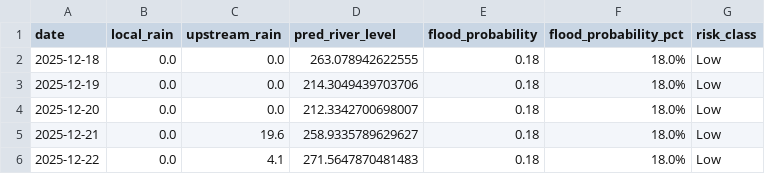
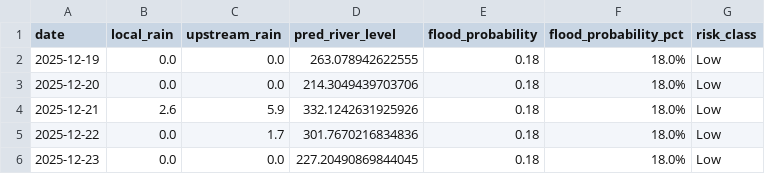
Before and after one commit to keshavkhandelwal13/Matsya-Flood-detector, a CSV file: backend/flood_detector/flood_forecast.csv, drawn as a sheet.

```diff
--- a/backend/flood_detector/flood_forecast.csv
+++ b/backend/flood_detector/flood_forecast.csv
@@ -1,6 +1,6 @@
 date,local_rain,upstream_rain,pred_river_level,flood_probability,flood_probability_pct,risk_class
-2025-12-18,0.0,0.0,263.078942622555,0.18,18.0%,Low
-2025-12-19,0.0,0.0,214.3049439703706,0.18,18.0%,Low
-2025-12-20,0.0,0.0,212.3342700698007,0.18,18.0%,Low
-2025-12-21,0.0,19.6,258.9335789629627,0.18,18.0%,Low
-2025-12-22,0.0,4.1,271.5647870481483,0.18,18.0%,Low
+2025-12-19,0.0,0.0,263.078942622555,0.18,18.0%,Low
+2025-12-20,0.0,0.0,214.3049439703706,0.18,18.0%,Low
+2025-12-21,2.6,5.9,332.1242631925926,0.18,18.0%,Low
+2025-12-22,0.0,1.7,301.7670216834836,0.18,18.0%,Low
+2025-12-23,0.0,0.0,227.20490869844045,0.18,18.0%,Low
```
Also changed, not shown: backend/csv_generator/flood_prediction.csv, 3 other files.
